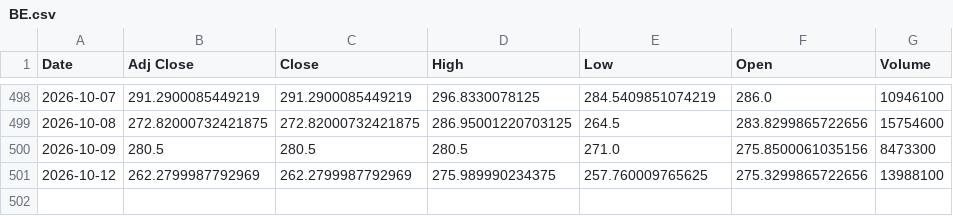
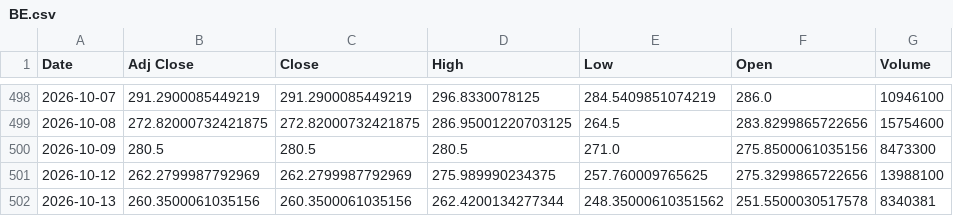
Before and after one commit to Russell3482/Momentum-Trading-Board, a CSV file: data/prices/BE.csv, drawn as a sheet; only a part is shown, gaps mark what is left out; the diff names each change by its address in the sheet, - before the commit and + after, or states it on an @@ line.

```diff
--- a/data/prices/BE.csv
+++ b/data/prices/BE.csv
+row 502: 2026-10-13 | 260.3500061035156 | 260.3500061035156 | 262.4200134277344 | 248.35000610351562 | 251.5500030517578 | 8340381
```
Also changed, not shown: data/prices/AMD.csv, data/prices/CIEN.csv, 18 other files.
